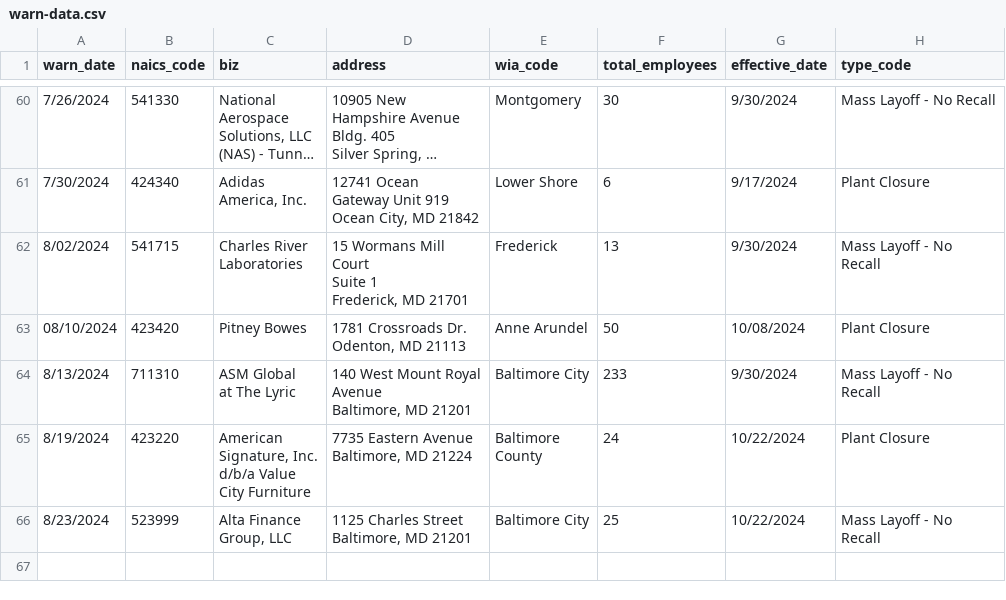
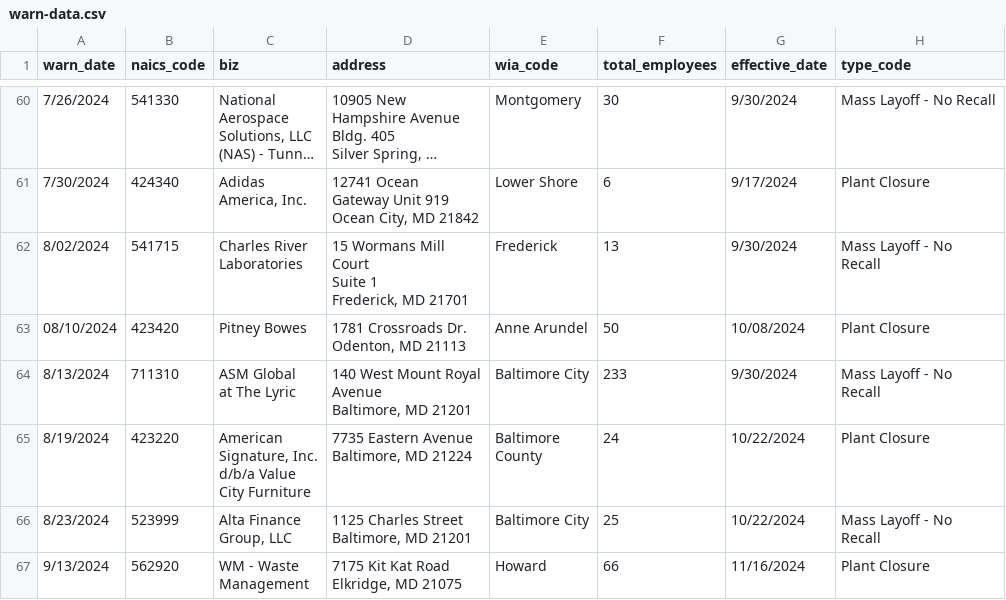
Before and after one commit to ndelkamiller/nicarscrape, a CSV file: warn-data.csv, drawn as a sheet; only a part is shown, gaps mark what is left out; long unchanged cells end in …; ↵ is a line break in a cell; the diff names each change by its address in the sheet, - before the commit and + after, or states it on an @@ line.

```diff
--- a/warn-data.csv
+++ b/warn-data.csv
+row 67: 9/13/2024 | 562920 | WM - Waste ↵ Management | 7175 Kit Kat Road ↵ Elkridge, MD 21075 | Howard | 66 | 11/16/2024 | Plant Closure
```
